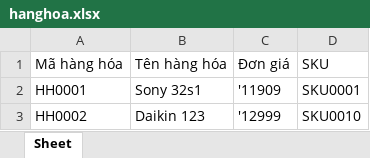
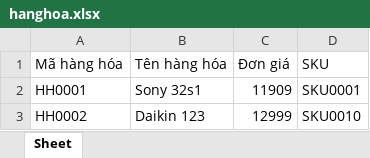
Before and after one commit to nhatngheeducation/python17032021, an Excel workbook: D15_FastAPI/hanghoa.xlsx, sheet Sheet, drawn as a sheet; values as stored, in another font and other column widths than the file's, no borders; the diff names each change by its address in the sheet, - before the commit and + after, or states it on an @@ line.

```diff
--- a/D15_FastAPI/hanghoa.xlsx (sheet Sheet)
+++ b/D15_FastAPI/hanghoa.xlsx (sheet Sheet)
-C2 (Đơn giá): '11909
+C2 (Đơn giá): 11909
-C3 (Đơn giá): '12999
+C3 (Đơn giá): 12999
```
Also changed, not shown: 3 other files.
